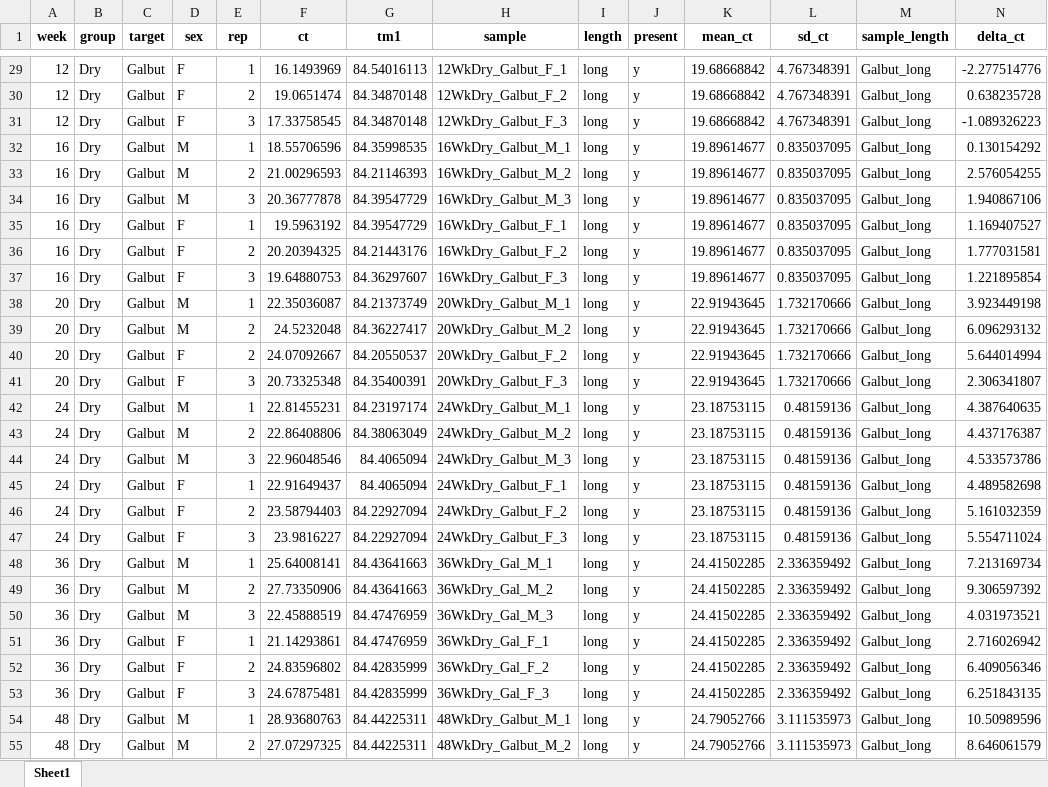
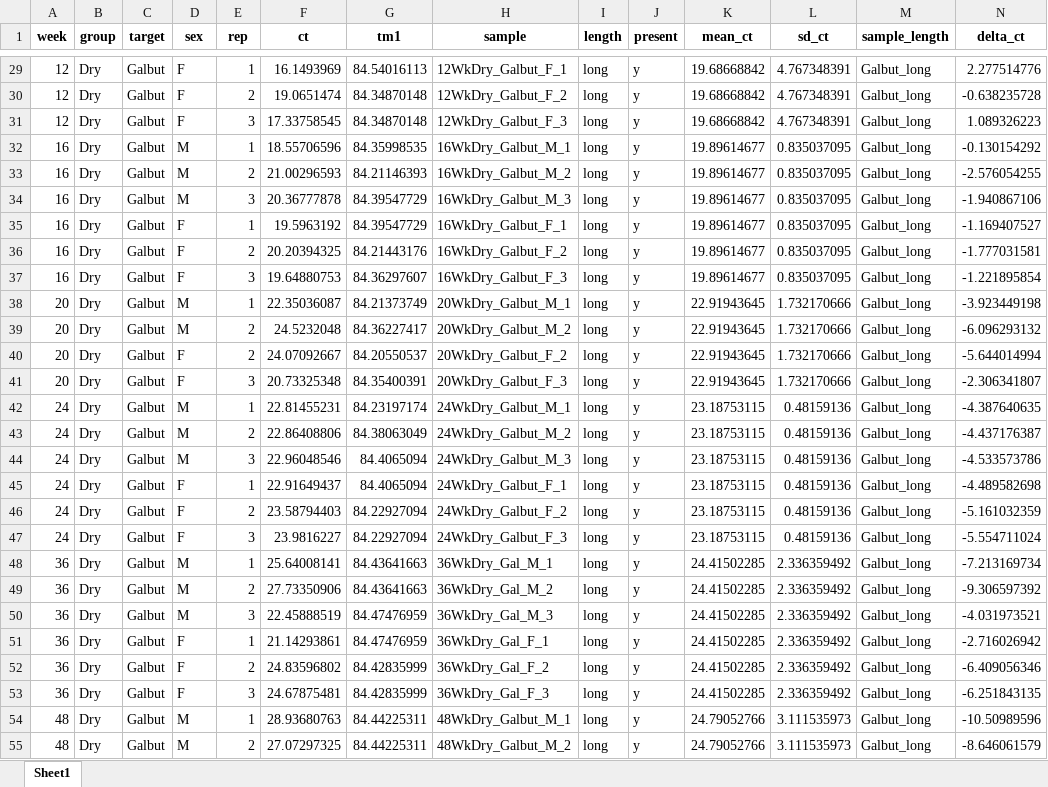
Before and after one commit to LKeene/Old_Collections_Figures, an Excel workbook: tidy_formats/fly_data3.xlsx, sheet Sheet1, drawn as a sheet; only a part is shown, gaps mark what is left out; values as stored, in another font and other column widths than the file's, no borders; the diff covers the shown part only; the diff names each change by its address in the sheet, - before the commit and + after, or states it on an @@ line.

```diff
--- a/tidy_formats/fly_data3.xlsx (sheet Sheet1)
+++ b/tidy_formats/fly_data3.xlsx (sheet Sheet1)
-N29 (delta_ct): -2.277514776
+N29 (delta_ct): 2.277514776
-N30 (delta_ct): 0.638235728
+N30 (delta_ct): -0.638235728
-N31 (delta_ct): -1.089326223
+N31 (delta_ct): 1.089326223
-N32 (delta_ct): 0.130154292
+N32 (delta_ct): -0.130154292
-N33 (delta_ct): 2.576054255
+N33 (delta_ct): -2.576054255
-N34 (delta_ct): 1.940867106
+N34 (delta_ct): -1.940867106
-N35 (delta_ct): 1.169407527
+N35 (delta_ct): -1.169407527
-N36 (delta_ct): 1.777031581
+N36 (delta_ct): -1.777031581
-N37 (delta_ct): 1.221895854
+N37 (delta_ct): -1.221895854
-N38 (delta_ct): 3.923449198
+N38 (delta_ct): -3.923449198
-N39 (delta_ct): 6.096293132
+N39 (delta_ct): -6.096293132
-N40 (delta_ct): 5.644014994
+N40 (delta_ct): -5.644014994
-N41 (delta_ct): 2.306341807
+N41 (delta_ct): -2.306341807
-N42 (delta_ct): 4.387640635
+N42 (delta_ct): -4.387640635
-N43 (delta_ct): 4.437176387
+N43 (delta_ct): -4.437176387
-N44 (delta_ct): 4.533573786
+N44 (delta_ct): -4.533573786
-N45 (delta_ct): 4.489582698
+N45 (delta_ct): -4.489582698
-N46 (delta_ct): 5.161032359
+N46 (delta_ct): -5.161032359
-N47 (delta_ct): 5.554711024
+N47 (delta_ct): -5.554711024
-N48 (delta_ct): 7.213169734
+N48 (delta_ct): -7.213169734
-N49 (delta_ct): 9.306597392
+N49 (delta_ct): -9.306597392
-N50 (delta_ct): 4.031973521
+N50 (delta_ct): -4.031973521
-N51 (delta_ct): 2.716026942
+N51 (delta_ct): -2.716026942
-N52 (delta_ct): 6.409056346
+N52 (delta_ct): -6.409056346
-N53 (delta_ct): 6.251843135
+N53 (delta_ct): -6.251843135
-N54 (delta_ct): 10.50989596
+N54 (delta_ct): -10.50989596
-N55 (delta_ct): 8.646061579
+N55 (delta_ct): -8.646061579
```
Also changed, not shown: 1119 edited cells elsewhere in this sheet, tidy_formats/mosquito_data3.xlsx.
